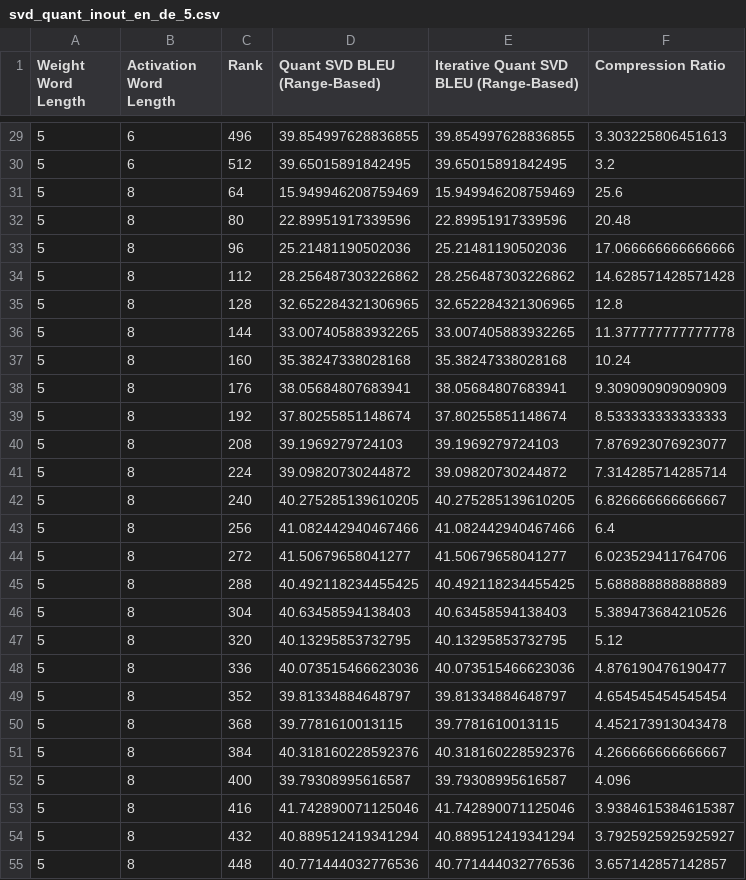
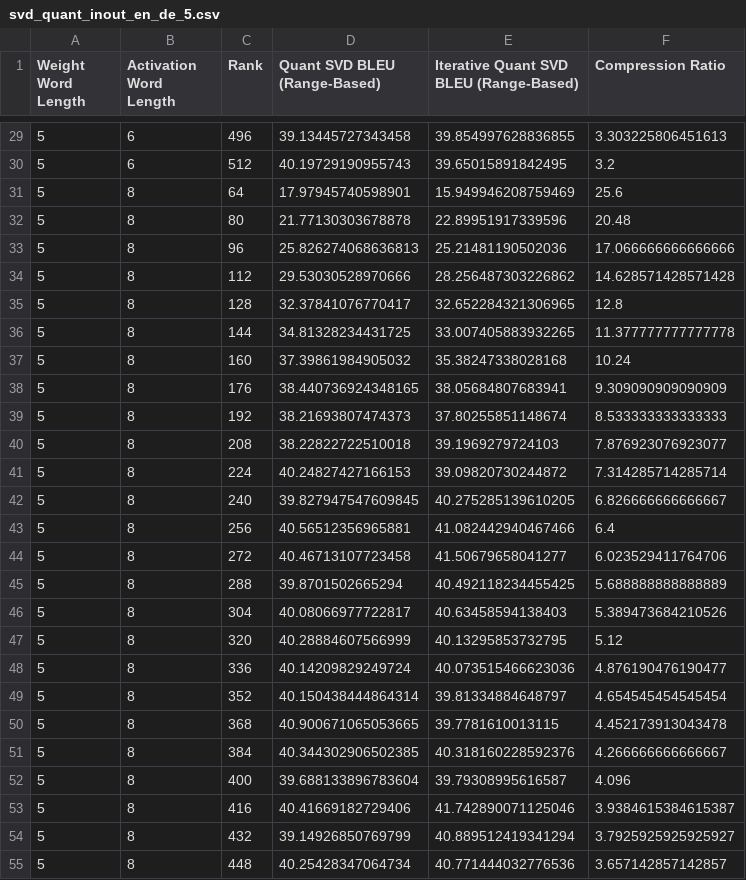
Before and after one commit to justinhuang666666/Approximate-Matrix-Vector-Multiplication, a CSV file: server/svd_quant_inout_en_de_5.csv, drawn as a sheet; only a part is shown, gaps mark what is left out; the diff covers the shown part only.

Commit message:
update svd quant result

```diff
--- a/server/svd_quant_inout_en_de_5.csv
+++ b/server/svd_quant_inout_en_de_5.csv
@@ -29,27 +29,27 @@ Weight Word Length,Activation Word Length,Rank,Quant SVD BLEU (Range-Based),Iter
-5,6,496,39.854997628836855,39.854997628836855,3.303225806451613
-5,6,512,39.65015891842495,39.65015891842495,3.2
-5,8,64,15.949946208759469,15.949946208759469,25.6
-5,8,80,22.89951917339596,22.89951917339596,20.48
-5,8,96,25.21481190502036,25.21481190502036,17.066666666666666
-5,8,112,28.256487303226862,28.256487303226862,14.628571428571428
-5,8,128,32.652284321306965,32.652284321306965,12.8
-5,8,144,33.007405883932265,33.007405883932265,11.377777777777778
-5,8,160,35.38247338028168,35.38247338028168,10.24
-5,8,176,38.05684807683941,38.05684807683941,9.309090909090909
-5,8,192,37.80255851148674,37.80255851148674,8.533333333333333
-5,8,208,39.1969279724103,39.1969279724103,7.876923076923077
-5,8,224,39.09820730244872,39.09820730244872,7.314285714285714
-5,8,240,40.275285139610205,40.275285139610205,6.826666666666667
-5,8,256,41.082442940467466,41.082442940467466,6.4
-5,8,272,41.50679658041277,41.50679658041277,6.023529411764706
-5,8,288,40.492118234455425,40.492118234455425,5.688888888888889
-5,8,304,40.63458594138403,40.63458594138403,5.389473684210526
-5,8,320,40.13295853732795,40.13295853732795,5.12
-5,8,336,40.073515466623036,40.073515466623036,4.876190476190477
-5,8,352,39.81334884648797,39.81334884648797,4.654545454545454
-5,8,368,39.7781610013115,39.7781610013115,4.452173913043478
-5,8,384,40.318160228592376,40.318160228592376,4.266666666666667
-5,8,400,39.79308995616587,39.79308995616587,4.096
-5,8,416,41.742890071125046,41.742890071125046,3.9384615384615387
-5,8,432,40.889512419341294,40.889512419341294,3.7925925925925927
-5,8,448,40.771444032776536,40.771444032776536,3.657142857142857
+5,6,496,39.13445727343458,39.854997628836855,3.303225806451613
+5,6,512,40.19729190955743,39.65015891842495,3.2
+5,8,64,17.97945740598901,15.949946208759469,25.6
+5,8,80,21.77130303678878,22.89951917339596,20.48
+5,8,96,25.826274068636813,25.21481190502036,17.066666666666666
+5,8,112,29.53030528970666,28.256487303226862,14.628571428571428
+5,8,128,32.37841076770417,32.652284321306965,12.8
+5,8,144,34.81328234431725,33.007405883932265,11.377777777777778
+5,8,160,37.39861984905032,35.38247338028168,10.24
+5,8,176,38.440736924348165,38.05684807683941,9.309090909090909
+5,8,192,38.21693807474373,37.80255851148674,8.533333333333333
+5,8,208,38.22822722510018,39.1969279724103,7.876923076923077
+5,8,224,40.24827427166153,39.09820730244872,7.314285714285714
+5,8,240,39.827947547609845,40.275285139610205,6.826666666666667
+5,8,256,40.56512356965881,41.082442940467466,6.4
+5,8,272,40.46713107723458,41.50679658041277,6.023529411764706
+5,8,288,39.8701502665294,40.492118234455425,5.688888888888889
+5,8,304,40.08066977722817,40.63458594138403,5.389473684210526
+5,8,320,40.28884607566999,40.13295853732795,5.12
+5,8,336,40.14209829249724,40.073515466623036,4.876190476190477
+5,8,352,40.150438444864314,39.81334884648797,4.654545454545454
+5,8,368,40.900671065053665,39.7781610013115,4.452173913043478
+5,8,384,40.344302906502385,40.318160228592376,4.266666666666667
+5,8,400,39.688133896783604,39.79308995616587,4.096
+5,8,416,40.41669182729406,41.742890071125046,3.9384615384615387
+5,8,432,39.14926850769799,40.889512419341294,3.7925925925925927
+5,8,448,40.25428347064734,40.771444032776536,3.657142857142857
```
Also changed, not shown: 60 edited cells elsewhere in this file.
